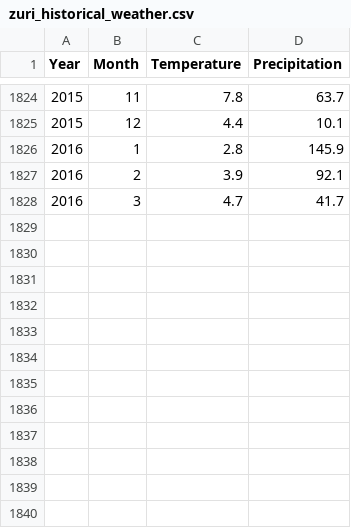
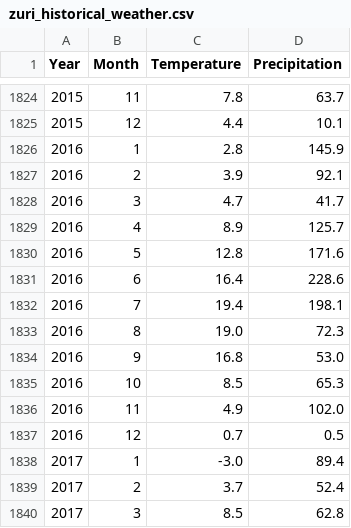
Before and after one commit to philshem/Sechselaeuten-data, a CSV file: zuri_historical_weather.csv, drawn as a sheet; only a part is shown, gaps mark what is left out; the diff names each change by its address in the sheet, - before the commit and + after, or states it on an @@ line.

Commit message:
added 2016 summer weather

```diff
--- a/zuri_historical_weather.csv
+++ b/zuri_historical_weather.csv
+row 1829: 2016 | 4 | 8.9 | 125.7
+row 1830: 2016 | 5 | 12.8 | 171.6
+row 1831: 2016 | 6 | 16.4 | 228.6
+row 1832: 2016 | 7 | 19.4 | 198.1
+row 1833: 2016 | 8 | 19.0 | 72.3
+row 1834: 2016 | 9 | 16.8 | 53.0
+row 1835: 2016 | 10 | 8.5 | 65.3
+row 1836: 2016 | 11 | 4.9 | 102.0
+row 1837: 2016 | 12 | 0.7 | 0.5
+row 1838: 2017 | 1 | -3.0 | 89.4
+row 1839: 2017 | 2 | 3.7 | 52.4
+row 1840: 2017 | 3 | 8.5 | 62.8
```
